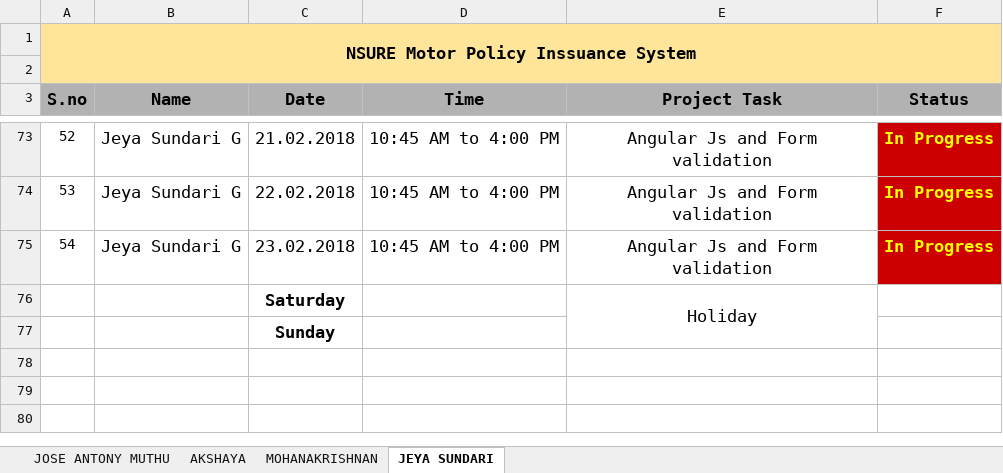
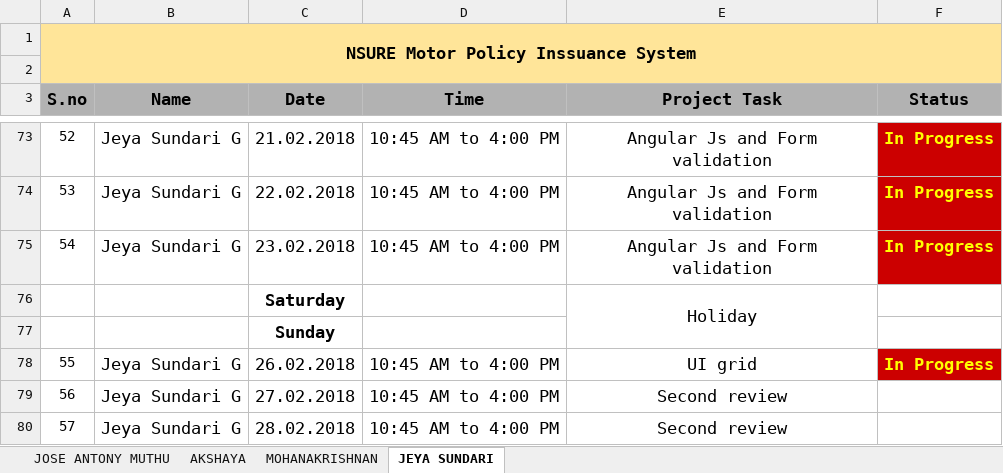
Before and after one commit to mohanakrishnans/Nsure-Motor-Policy-Issuance-System, an Excel workbook: Nsure Project Task Update.xlsx, sheet JEYA SUNDARI, drawn as a sheet; only a part is shown, gaps mark what is left out; values as stored, in another font and other column widths than the file's, no borders; conditional formats not drawn; the diff names each change by its address in the sheet, - before the commit and + after, or states it on an @@ line.

```diff
--- a/Nsure Project Task Update.xlsx (sheet JEYA SUNDARI)
+++ b/Nsure Project Task Update.xlsx (sheet JEYA SUNDARI)
+row 78: 55 | Jeya Sundari G | 26.02.2018 | 10:45 AM to 4:00 PM | UI grid | In Progress
+row 79: 56 | Jeya Sundari G | 27.02.2018 | 10:45 AM to 4:00 PM | Second review
+row 80: 57 | Jeya Sundari G | 28.02.2018 | 10:45 AM to 4:00 PM | Second review
```
Also changed, not shown: sheet AKSHAYA, sheet JOSE ANTONY MUTHU, sheet MOHANAKRISHNAN.
